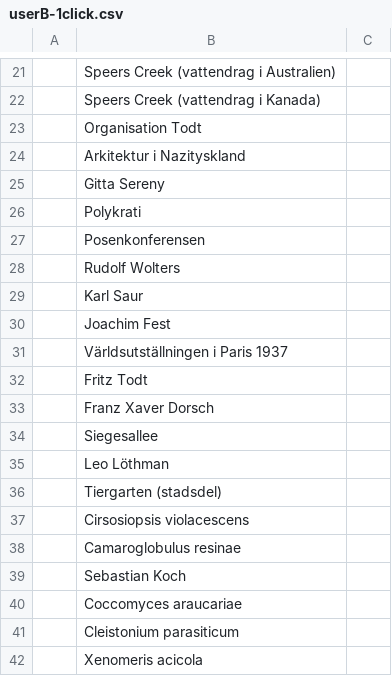
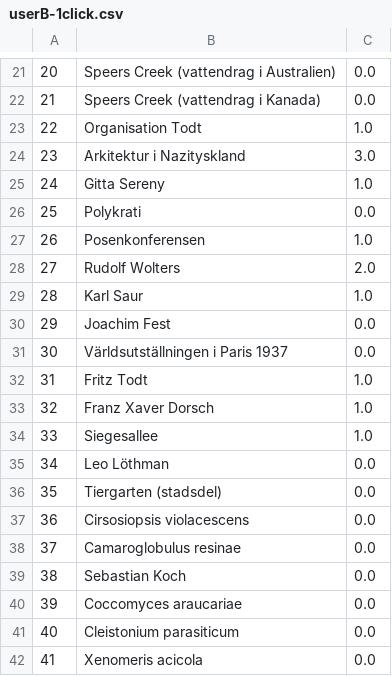
Before and after one commit to chris4540/DD2476-project, a CSV file: experiments/user_b/userB-1click.csv, drawn as a sheet; only a part is shown, gaps mark what is left out; the diff covers the shown part only.

```diff
--- a/experiments/user_b/userB-1click.csv
+++ b/experiments/user_b/userB-1click.csv
@@ -21,22 +21,22 @@
-,Speers Creek (vattendrag i Australien),
-,Speers Creek (vattendrag i Kanada),
-,Organisation Todt,
-,Arkitektur i Nazityskland,
-,Gitta Sereny,
-,Polykrati,
-,Posenkonferensen,
-,Rudolf Wolters,
-,Karl Saur,
-,Joachim Fest,
-,Världsutställningen i Paris 1937,
-,Fritz Todt,
-,Franz Xaver Dorsch,
-,Siegesallee,
-,Leo Löthman,
-,Tiergarten (stadsdel),
-,Cirsosiopsis violacescens,
-,Camaroglobulus resinae,
-,Sebastian Koch,
-,Coccomyces araucariae,
-,Cleistonium parasiticum,
-,Xenomeris acicola,
+20,Speers Creek (vattendrag i Australien),0.0
+21,Speers Creek (vattendrag i Kanada),0.0
+22,Organisation Todt,1.0
+23,Arkitektur i Nazityskland,3.0
+24,Gitta Sereny,1.0
+25,Polykrati,0.0
+26,Posenkonferensen,1.0
+27,Rudolf Wolters,2.0
+28,Karl Saur,1.0
+29,Joachim Fest,0.0
+30,Världsutställningen i Paris 1937,0.0
+31,Fritz Todt,1.0
+32,Franz Xaver Dorsch,1.0
+33,Siegesallee,1.0
+34,Leo Löthman,0.0
+35,Tiergarten (stadsdel),0.0
+36,Cirsosiopsis violacescens,0.0
+37,Camaroglobulus resinae,0.0
+38,Sebastian Koch,0.0
+39,Coccomyces araucariae,0.0
+40,Cleistonium parasiticum,0.0
+41,Xenomeris acicola,0.0
```
Also changed, not shown: 1 added row, 1 removed row and 54 edited cells elsewhere in this file, experiments/user_b/userB-2click.csv, 1 other file.
